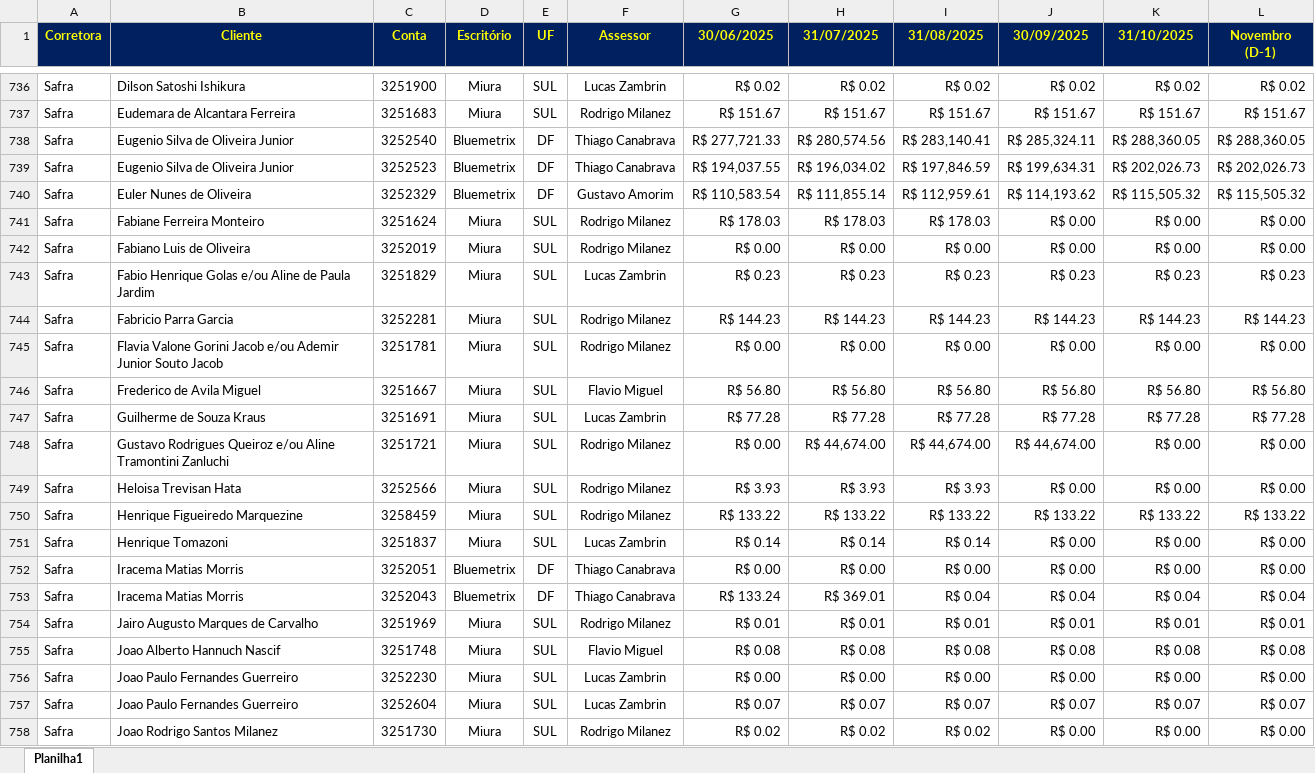
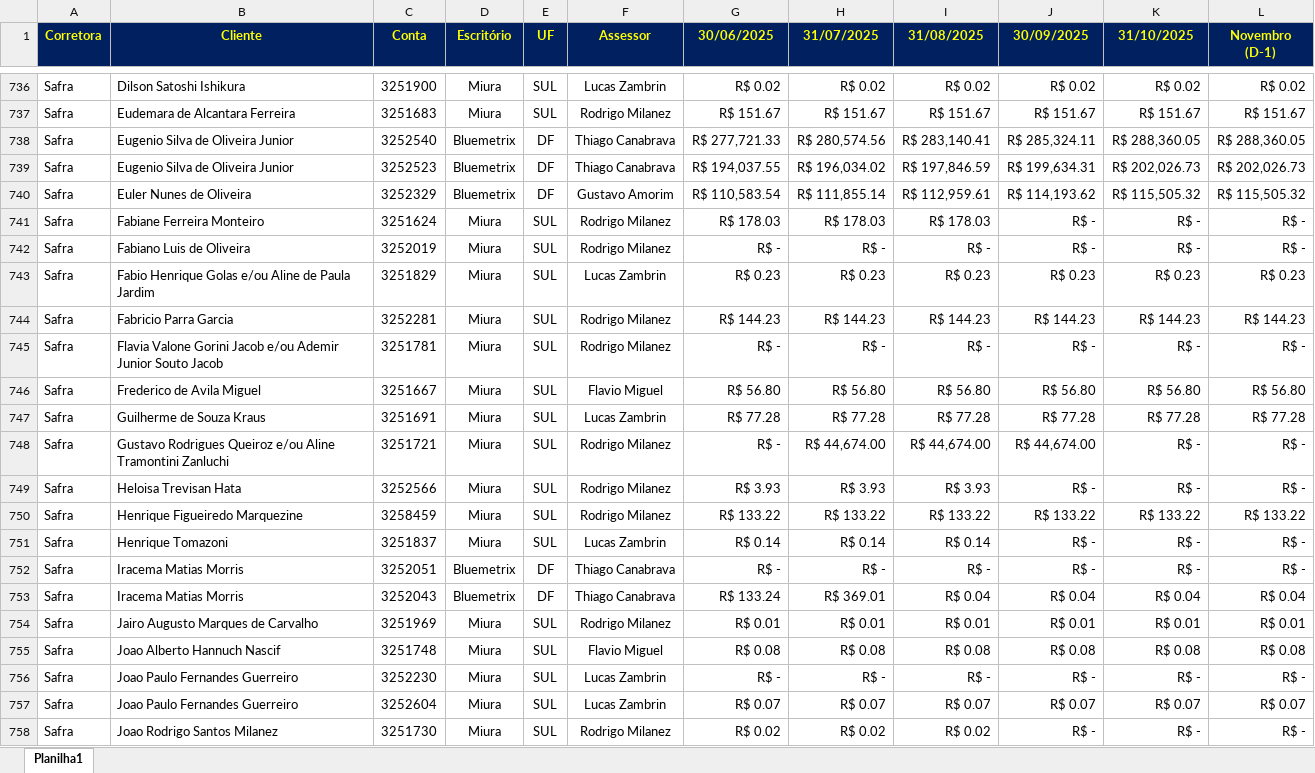
Before and after one commit to bluemetrixgit/campanhabluemetrix, an Excel workbook: dados/Campanha Captação.xlsx, sheet Planilha1, drawn as a sheet; only a part is shown, gaps mark what is left out; values as stored, in another font and other column widths than the file's, no borders; conditional formats not drawn; the diff covers the shown part only; the diff names each change by its address in the sheet, - before the commit and + after, or states it on an @@ line.

Commit message:
Add files via upload

```diff
--- a/dados/Campanha Captação.xlsx (sheet Planilha1)
+++ b/dados/Campanha Captação.xlsx (sheet Planilha1)
-J741:J742 (30/09/2025): R$ 0.00
+J741:J742 (30/09/2025): R$ -
-K741:K742 (31/10/2025): R$ 0.00
+K741:K742 (31/10/2025): R$ -
-L741:L742 (Novembro (D-1)): R$ 0.00
+L741:L742 (Novembro (D-1)): R$ -
-G742 (30/06/2025): R$ 0.00
+G742 (30/06/2025): R$ -
-H742 (31/07/2025): R$ 0.00
+H742 (31/07/2025): R$ -
-I742 (31/08/2025): R$ 0.00
+I742 (31/08/2025): R$ -
-G745 (30/06/2025): R$ 0.00
+G745 (30/06/2025): R$ -
-H745 (31/07/2025): R$ 0.00
+H745 (31/07/2025): R$ -
-I745 (31/08/2025): R$ 0.00
+I745 (31/08/2025): R$ -
-J745 (30/09/2025): R$ 0.00
+J745 (30/09/2025): R$ -
-K745 (31/10/2025): R$ 0.00
+K745 (31/10/2025): R$ -
-L745 (Novembro (D-1)): R$ 0.00
+L745 (Novembro (D-1)): R$ -
-G748 (30/06/2025): R$ 0.00
+G748 (30/06/2025): R$ -
-K748:K749 (31/10/2025): R$ 0.00
+K748:K749 (31/10/2025): R$ -
-L748:L749 (Novembro (D-1)): R$ 0.00
+L748:L749 (Novembro (D-1)): R$ -
-J749 (30/09/2025): R$ 0.00
+J749 (30/09/2025): R$ -
-J751:J752 (30/09/2025): R$ 0.00
+J751:J752 (30/09/2025): R$ -
-K751:K752 (31/10/2025): R$ 0.00
+K751:K752 (31/10/2025): R$ -
-L751:L752 (Novembro (D-1)): R$ 0.00
+L751:L752 (Novembro (D-1)): R$ -
-G752 (30/06/2025): R$ 0.00
+G752 (30/06/2025): R$ -
-H752 (31/07/2025): R$ 0.00
+H752 (31/07/2025): R$ -
-I752 (31/08/2025): R$ 0.00
+I752 (31/08/2025): R$ -
-G756 (30/06/2025): R$ 0.00
+G756 (30/06/2025): R$ -
-H756 (31/07/2025): R$ 0.00
+H756 (31/07/2025): R$ -
-I756 (31/08/2025): R$ 0.00
+I756 (31/08/2025): R$ -
-J756 (30/09/2025): R$ 0.00
+J756 (30/09/2025): R$ -
-K756 (31/10/2025): R$ 0.00
+K756 (31/10/2025): R$ -
-L756 (Novembro (D-1)): R$ 0.00
+L756 (Novembro (D-1)): R$ -
-J758 (30/09/2025): R$ 0.00
+J758 (30/09/2025): R$ -
-K758 (31/10/2025): R$ 0.00
+K758 (31/10/2025): R$ -
-L758 (Novembro (D-1)): R$ 0.00
+L758 (Novembro (D-1)): R$ -
```
Also changed, not shown: 1282 edited cells elsewhere in this sheet.
